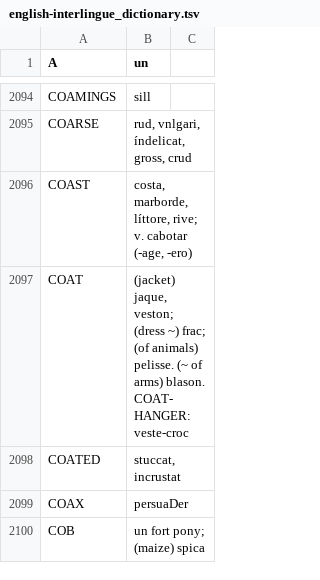
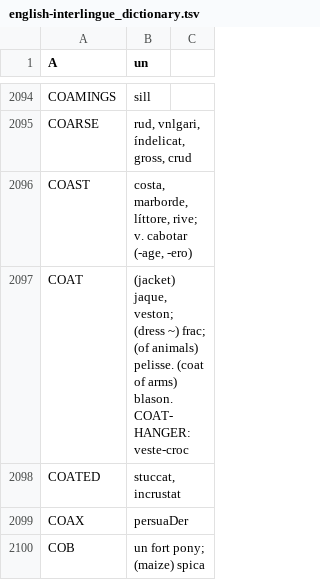
Before and after one commit to ne-alinome/english-interlingue-dictionary, a TSV file: src/english-interlingue_dictionary.tsv, drawn as a sheet; only a part is shown, gaps mark what is left out; the diff covers the shown part only.

Commit message:
Replace tildes in parens with their English headwords
This makes the text more legible, and easier to search on e-books.

FossilOrigin-Name: 663f89413d5d0fe825dddfa5ffeb8f80dfb1dcb0af9224202aae598e9201a7ec

```diff
--- a/src/english-interlingue_dictionary.tsv
+++ b/src/english-interlingue_dictionary.tsv
@@ -2096,3 +2096,3 @@ COARSE	rud, vnlgari, índelicat, gross, crud
 COAST	costa, marborde, líttore, rive; v. cabotar (-age, -ero)
-COAT	(jacket) jaque, veston; (dress ~) frac; (of animals) pelisse. (~ of arms) blason. COAT-HANGER: veste-croc
+COAT	(jacket) jaque, veston; (dress ~) frac; (of animals) pelisse. (coat of arms) blason. COAT-HANGER: veste-croc
 COATED	stuccat, incrustat
```
Also changed, not shown: 72 edited cells elsewhere in this file, 1 other file.
